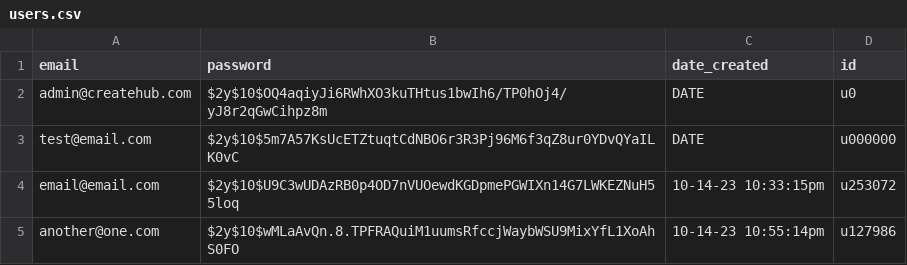
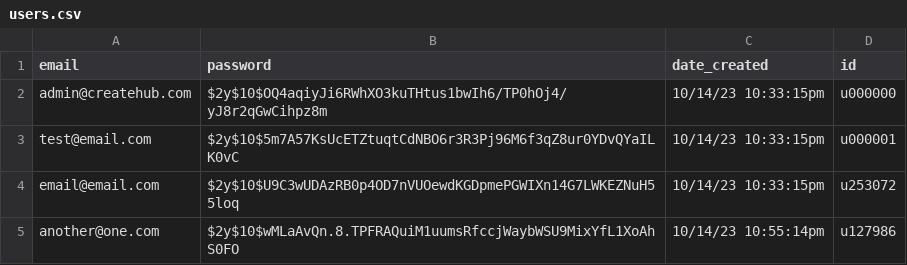
Before and after one commit to jiffingwalter/ASE230-CreateHub-midterm, a CSV file: data/users/users.csv, drawn as a sheet.

Commit message:
Fixed user issue, changed date display, updated user data file

```diff
--- a/data/users/users.csv
+++ b/data/users/users.csv
@@ -1,5 +1,5 @@
 email;password;date_created;id
-admin@createhub.com;$2y$10$OQ4aqiyJi6RWhXO3kuTHtus1bwIh6/TP0hOj4/yJ8r2qGwCihpz8m;DATE;u0
-test@email.com;$2y$10$5m7A57KsUcETZtuqtCdNBO6r3R3Pj96M6f3qZ8ur0YDvQYaILK0vC;DATE;u000000
-email@email.com;$2y$10$U9C3wUDAzRB0p4OD7nVUOewdKGDpmePGWIXn14G7LWKEZNuH55loq;10-14-23 10:33:15pm;u253072;
-another@one.com;$2y$10$wMLaAvQn.8.TPFRAQuiM1uumsRfccjWaybWSU9MixYfL1XoAhS0FO;10-14-23 10:55:14pm;u127986;
+admin@createhub.com;$2y$10$OQ4aqiyJi6RWhXO3kuTHtus1bwIh6/TP0hOj4/yJ8r2qGwCihpz8m;10/14/23 10:33:15pm;u000000
+test@email.com;$2y$10$5m7A57KsUcETZtuqtCdNBO6r3R3Pj96M6f3qZ8ur0YDvQYaILK0vC;10/14/23 10:33:15pm;u000001
+email@email.com;$2y$10$U9C3wUDAzRB0p4OD7nVUOewdKGDpmePGWIXn14G7LWKEZNuH55loq;10/14/23 10:33:15pm;u253072
+another@one.com;$2y$10$wMLaAvQn.8.TPFRAQuiM1uumsRfccjWaybWSU9MixYfL1XoAhS0FO;10/14/23 10:55:14pm;u127986
```
Also changed, not shown: 4 other files.
